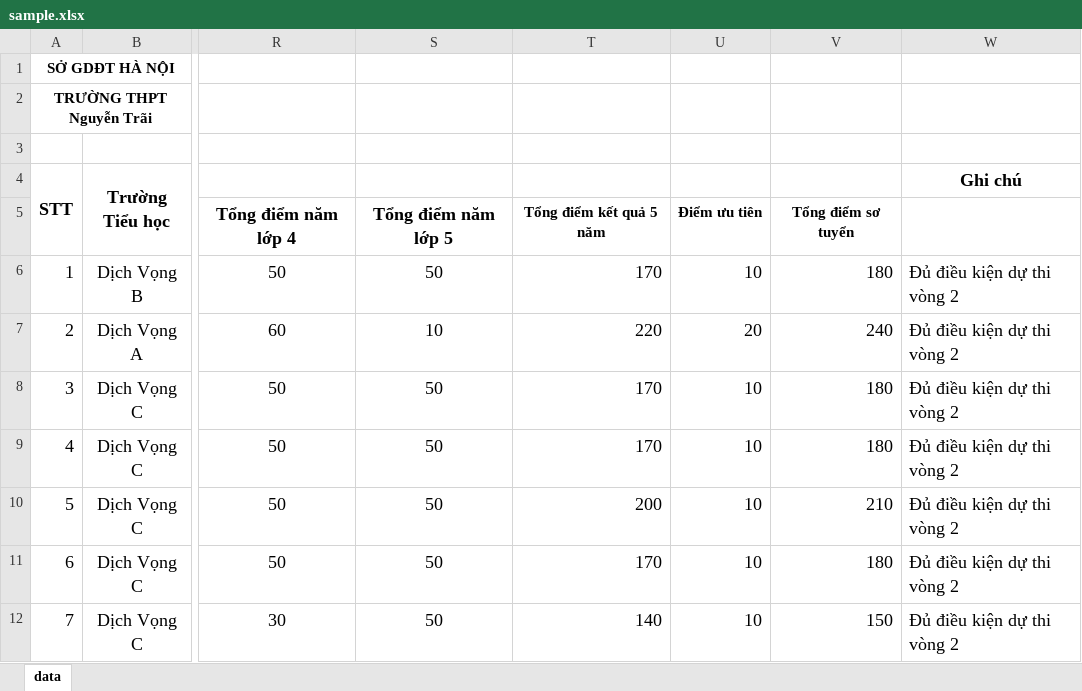
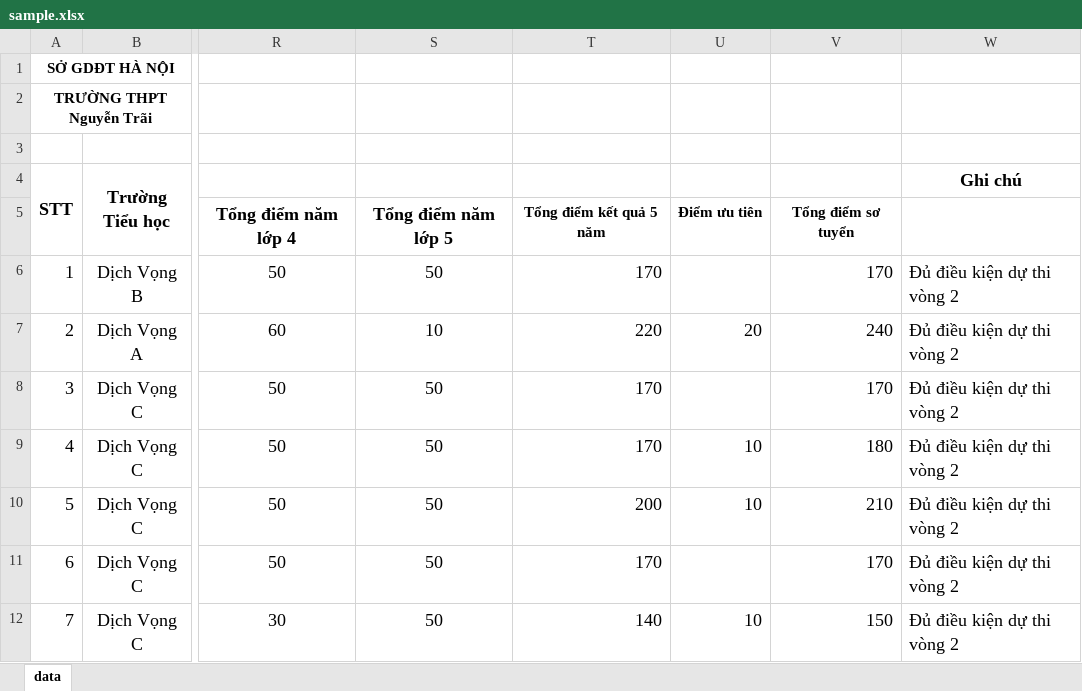
Before and after one commit to D4r1inG/TraCuuTuyenSinh, an Excel workbook: SampleXLSX/sample.xlsx, sheet data, drawn as a sheet; only a part is shown, gaps mark what is left out; values as stored, in another font and other column widths than the file's, no borders; the diff names each change by its address in the sheet, - before the commit and + after, or states it on an @@ line.

```diff
--- a/SampleXLSX/sample.xlsx (sheet data)
+++ b/SampleXLSX/sample.xlsx (sheet data)
-U6: 10
+U6: (empty)
-V6: 180
+V6: 170
-U8: 10
+U8: (empty)
-V8: 180
+V8: 170
-U11: 10
+U11: (empty)
-V11: 180
+V11: 170
```
Also changed, not shown: 1 other file.
